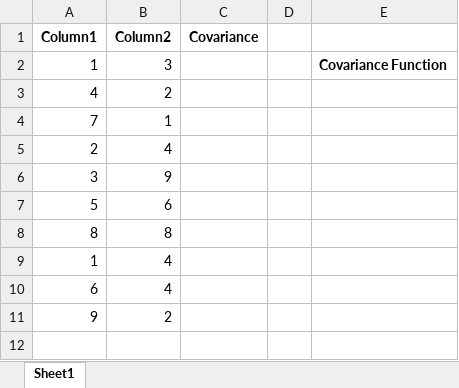
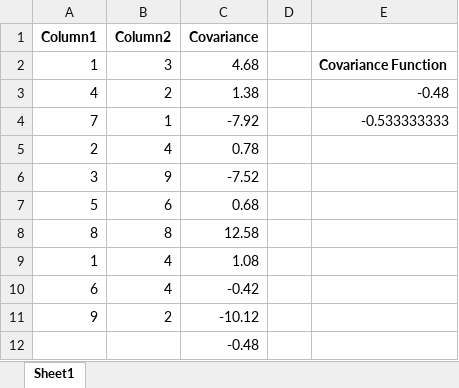
Before and after one commit to atalebizadeh/Examples, an Excel workbook: LinkedIn/Excel_Data_Analysis/Exercise Files/Chapter05/SingleCovariance.xlsx, sheet Sheet1, drawn as a sheet; values as stored, in another font and other column widths than the file's, no borders; charts and pictures not drawn; the diff names each change by its address in the sheet, - before the commit and + after, or states it on an @@ line.

```diff
--- a/LinkedIn/Excel_Data_Analysis/Exercise Files/Chapter05/SingleCovariance.xlsx (sheet Sheet1)
+++ b/LinkedIn/Excel_Data_Analysis/Exercise Files/Chapter05/SingleCovariance.xlsx (sheet Sheet1)
-C2 (Covariance): (empty)
+C2 (Covariance): 4.68
-C3 (Covariance): (empty)
+C3 (Covariance): 1.38
-E3: (empty)
+E3: -0.48
-C4 (Covariance): (empty)
+C4 (Covariance): -7.92
-E4: (empty)
+E4: -0.533333333
-C5 (Covariance): (empty)
+C5 (Covariance): 0.78
-C6 (Covariance): (empty)
+C6 (Covariance): -7.52
-C7 (Covariance): (empty)
+C7 (Covariance): 0.68
-C8 (Covariance): (empty)
+C8 (Covariance): 12.58
-C9 (Covariance): (empty)
+C9 (Covariance): 1.08
-C10 (Covariance): (empty)
+C10 (Covariance): -0.42
-C11 (Covariance): (empty)
+C11 (Covariance): -10.12
+row 12:  |  | -0.48
```
Also changed, not shown: LinkedIn/Excel_Data_Analysis/Exercise Files/Chapter05/MultipleCorrelations.xlsx, LinkedIn/Excel_Data_Analysis/Exercise Files/Chapter05/MultipleCovariance.xlsx, 1 other file.
